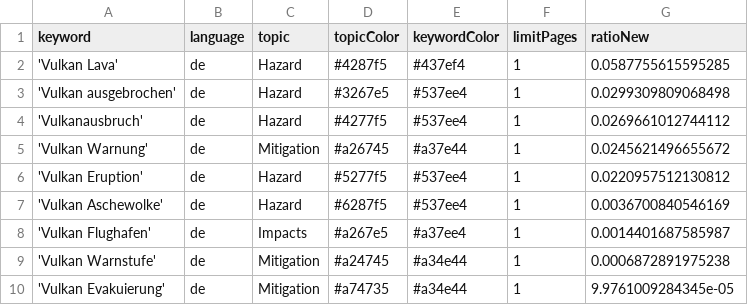
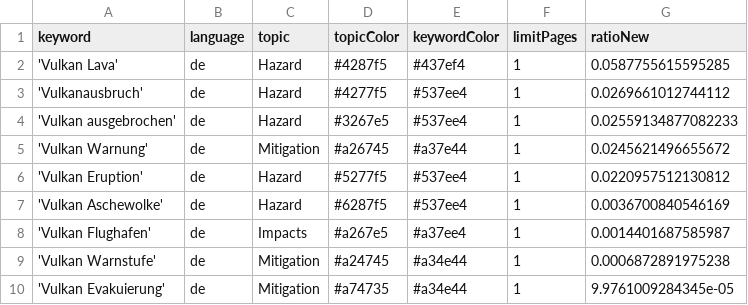
Before and after one commit to paularicarda-news/VolcanoIsComing, a CSV file: keywords.csv, drawn as a sheet.

Commit message:
Commit from GitHub Actions (harvest:0.0)

```diff
--- a/keywords.csv
+++ b/keywords.csv
@@ -2,4 +2,4 @@ keyword,language,topic,topicColor,keywordColor,limitPages,ratioNew
 'Vulkan Lava',de,Hazard,#4287f5,#437ef4,1,0.0587755615595285
-'Vulkan ausgebrochen',de,Hazard,#3267e5,#537ee4,1,0.0299309809068498
 'Vulkanausbruch',de,Hazard,#4277f5,#537ee4,1,0.0269661012744112
+'Vulkan ausgebrochen',de,Hazard,#3267e5,#537ee4,1,0.02559134877082233
 'Vulkan Warnung',de,Mitigation,#a26745,#a37e44,1,0.0245621496655672
```
